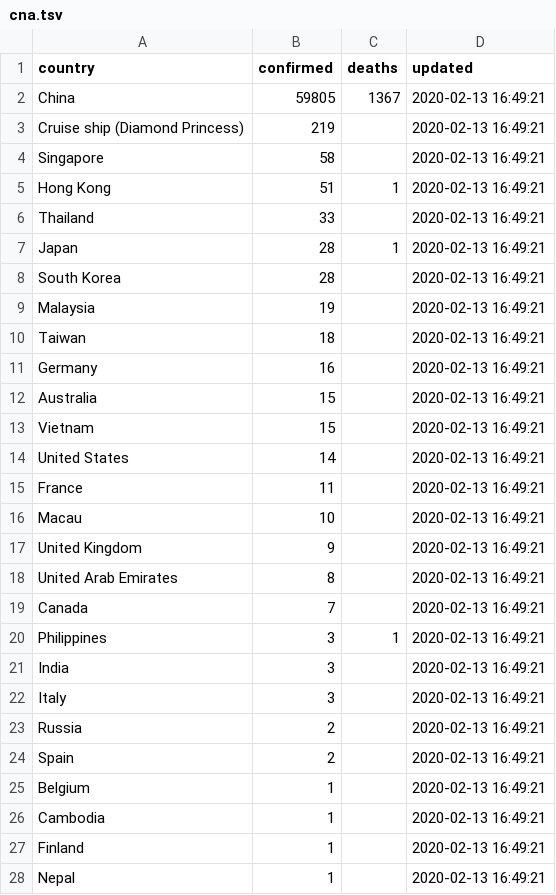
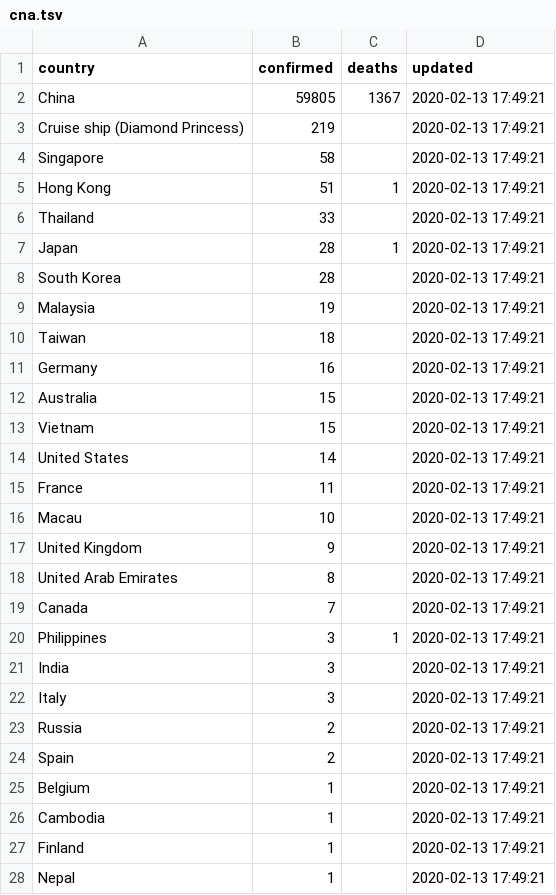
Before and after one commit to smartquark/coronavirus_data, a TSV file: data/cna.tsv, drawn as a sheet; only a part is shown; the diff covers the shown part only.

```diff
--- a/data/cna.tsv
+++ b/data/cna.tsv
@@ -1,28 +1,28 @@
 country	confirmed	deaths	updated
-China	59805	1367	2020-02-13 16:49:21
-Cruise ship (Diamond Princess)	219		2020-02-13 16:49:21
-Singapore	58		2020-02-13 16:49:21
-Hong Kong 	51	1	2020-02-13 16:49:21
-Thailand	33		2020-02-13 16:49:21
-Japan	28	1	2020-02-13 16:49:21
-South Korea	28		2020-02-13 16:49:21
-Malaysia	19		2020-02-13 16:49:21
-Taiwan	18		2020-02-13 16:49:21
-Germany 	16		2020-02-13 16:49:21
-Australia	15		2020-02-13 16:49:21
-Vietnam	15		2020-02-13 16:49:21
-United States	14		2020-02-13 16:49:21
-France 	11		2020-02-13 16:49:21
-Macau 	10		2020-02-13 16:49:21
-United Kingdom	9		2020-02-13 16:49:21
-United Arab Emirates 	8		2020-02-13 16:49:21
-Canada	7		2020-02-13 16:49:21
-Philippines	3	1	2020-02-13 16:49:21
-India	3		2020-02-13 16:49:21
-Italy	3		2020-02-13 16:49:21
-Russia	2		2020-02-13 16:49:21
-Spain	2		2020-02-13 16:49:21
-Belgium 	1		2020-02-13 16:49:21
-Cambodia 	1		2020-02-13 16:49:21
-Finland 	1		2020-02-13 16:49:21
-Nepal	1		2020-02-13 16:49:21
+China	59805	1367	2020-02-13 17:49:21
+Cruise ship (Diamond Princess)	219		2020-02-13 17:49:21
+Singapore	58		2020-02-13 17:49:21
+Hong Kong 	51	1	2020-02-13 17:49:21
+Thailand	33		2020-02-13 17:49:21
+Japan	28	1	2020-02-13 17:49:21
+South Korea	28		2020-02-13 17:49:21
+Malaysia	19		2020-02-13 17:49:21
+Taiwan	18		2020-02-13 17:49:21
+Germany 	16		2020-02-13 17:49:21
+Australia	15		2020-02-13 17:49:21
+Vietnam	15		2020-02-13 17:49:21
+United States	14		2020-02-13 17:49:21
+France 	11		2020-02-13 17:49:21
+Macau 	10		2020-02-13 17:49:21
+United Kingdom	9		2020-02-13 17:49:21
+United Arab Emirates 	8		2020-02-13 17:49:21
+Canada	7		2020-02-13 17:49:21
+Philippines	3	1	2020-02-13 17:49:21
+India	3		2020-02-13 17:49:21
+Italy	3		2020-02-13 17:49:21
+Russia	2		2020-02-13 17:49:21
+Spain	2		2020-02-13 17:49:21
+Belgium 	1		2020-02-13 17:49:21
+Cambodia 	1		2020-02-13 17:49:21
+Finland 	1		2020-02-13 17:49:21
+Nepal	1		2020-02-13 17:49:21
```
Also changed, not shown: 2 edited cells elsewhere in this file, data/summary.tsv, 1 other file.
